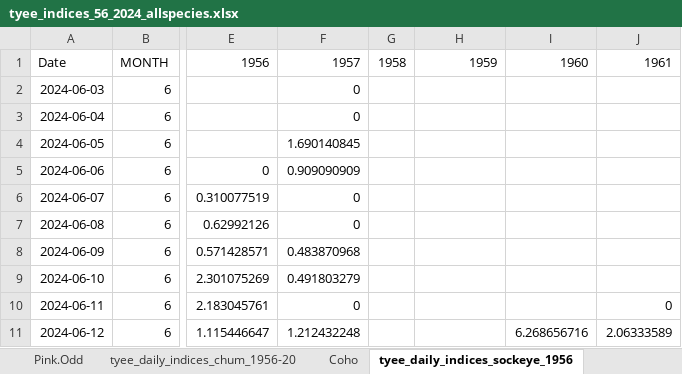
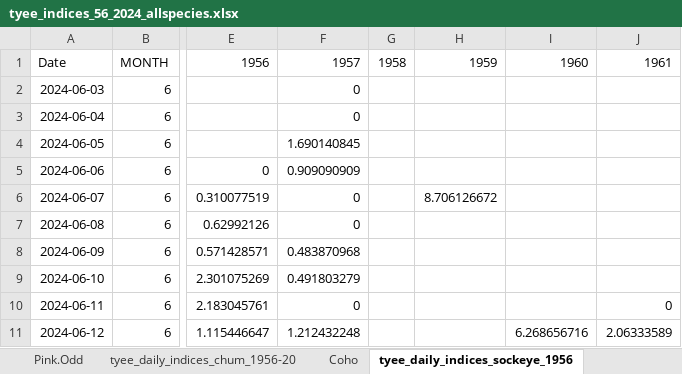
Before and after one commit to Coastland-Research/skeena-salmon-inseason-updates, an Excel workbook: data/common/tyee_indices_56_2024_allspecies.xlsx, sheet tyee_daily_indices_sockeye_1956, drawn as a sheet; only a part is shown, gaps mark what is left out; values as stored, in another font and other column widths than the file's, no borders; the diff names each change by its address in the sheet, - before the commit and + after, or states it on an @@ line.

```diff
--- a/data/common/tyee_indices_56_2024_allspecies.xlsx (sheet tyee_daily_indices_sockeye_1956)
+++ b/data/common/tyee_indices_56_2024_allspecies.xlsx (sheet tyee_daily_indices_sockeye_1956)
-H6: (empty)
+H6: 8.706126672
```
Also changed, not shown: other sheet tabs, 3 other files.
